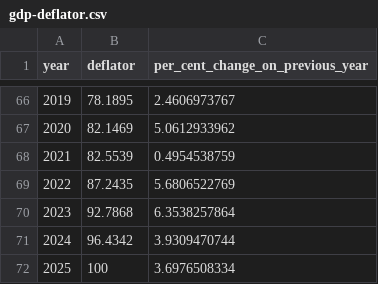
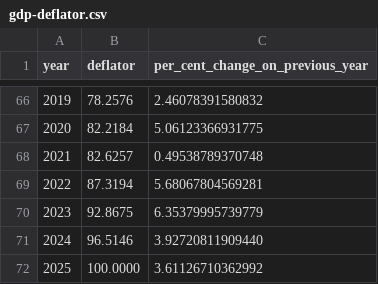
Before and after one commit to discourses/configurations, a CSV file: src/measures/library/treasury/gdp-deflator.csv, drawn as a sheet; only a part is shown, gaps mark what is left out; the diff covers the shown part only.

Commit message:
Update src/measures/library/treasury/gdp-deflator.csv

```diff
--- a/src/measures/library/treasury/gdp-deflator.csv
+++ b/src/measures/library/treasury/gdp-deflator.csv
@@ -66,7 +66,7 @@
-"2019",78.1895,2.4606973767
-"2020",82.1469,5.0612933962
-"2021",82.5539,0.4954538759
-"2022",87.2435,5.6806522769
-"2023",92.7868,6.3538257864
-"2024",96.4342,3.9309470744
-"2025",100,3.6976508334
+2019,78.2576,2.46078391580832
+2020,82.2184,5.06123366931775
+2021,82.6257,0.49538789370748
+2022,87.3194,5.68067804569281
+2023,92.8675,6.35379995739779
+2024,96.5146,3.92720811909440
+2025,100.0000,3.61126710362992
```
Also changed, not shown: 127 edited cells elsewhere in this file.
